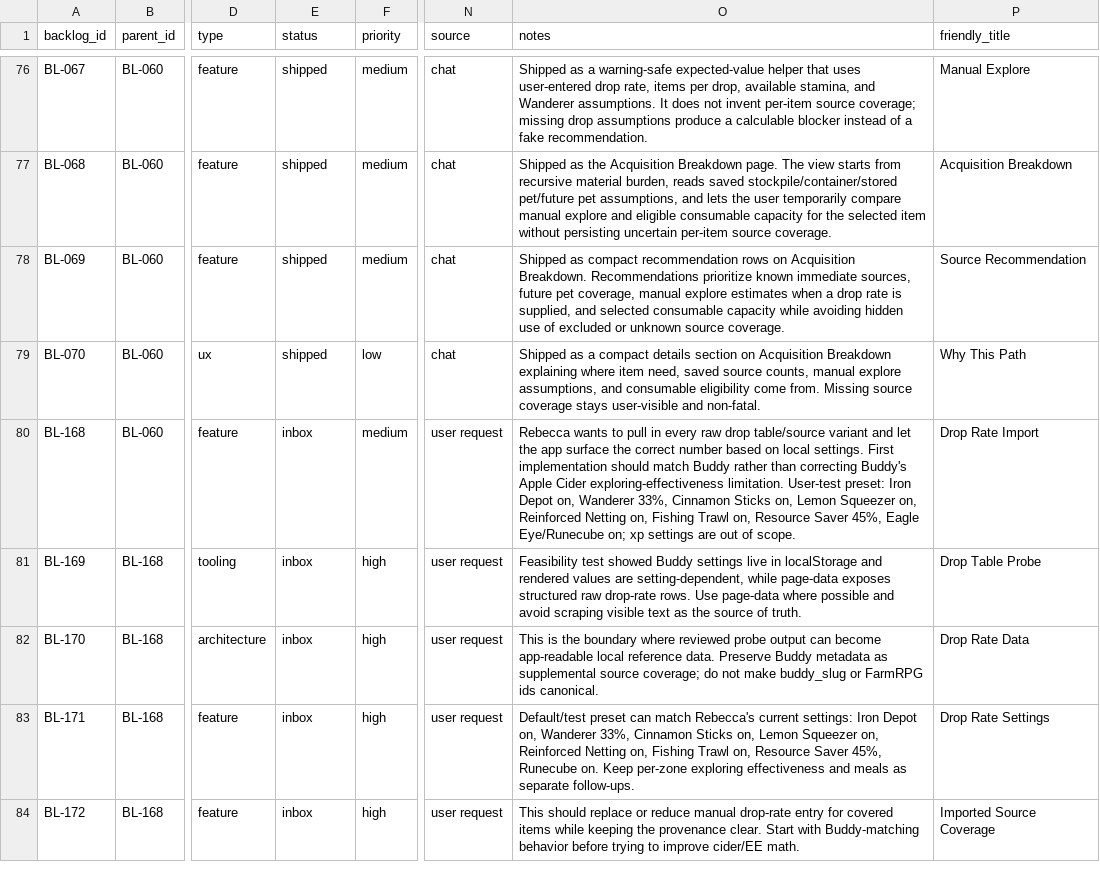
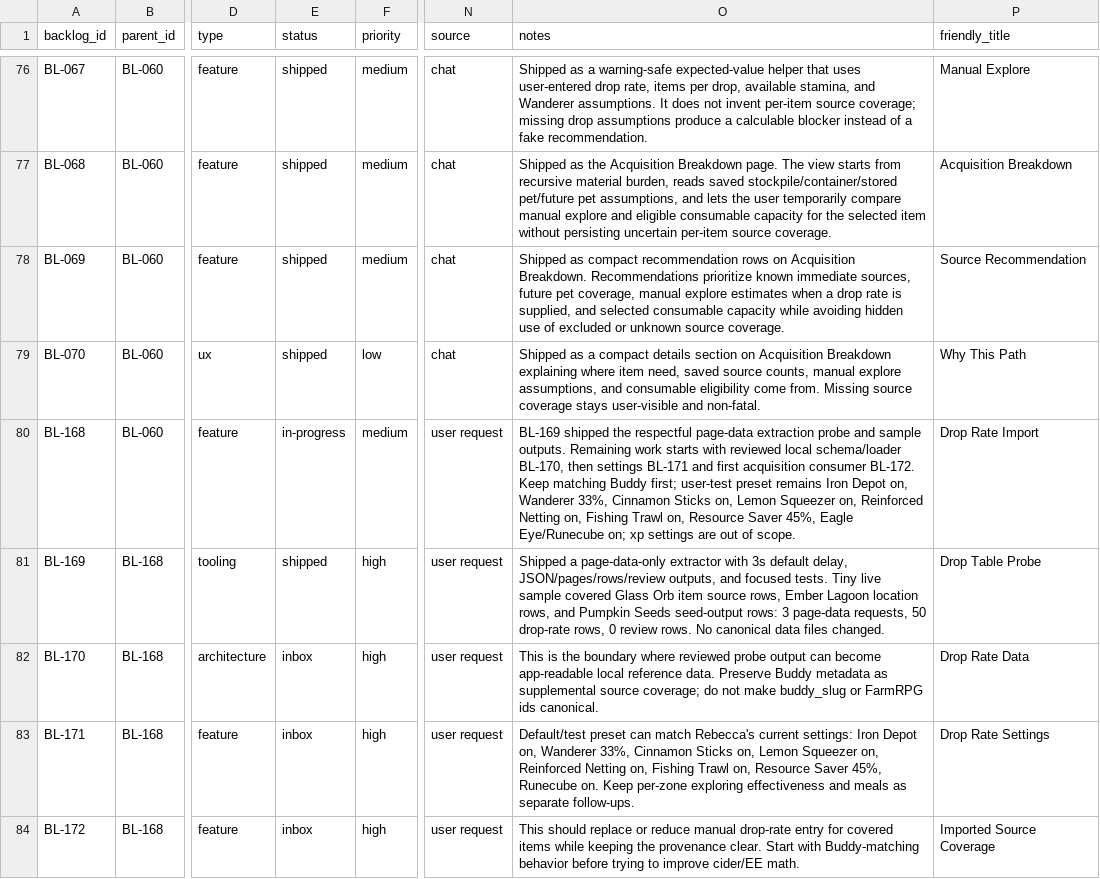
Before and after one commit to missvin/farmrpg-tools, a CSV file: planning/backlog.csv, drawn as a sheet; only a part is shown, gaps mark what is left out; the diff names each change by its address in the sheet, - before the commit and + after, or states it on an @@ line.

Commit message:
chore(reference): add buddy drop-rate page-data probe

```diff
--- a/planning/backlog.csv
+++ b/planning/backlog.csv
-E80 (status): inbox
+E80 (status): in-progress
-O80 (notes): Rebecca wants to pull in every raw drop table/source variant and let the app surface the correct number based on local settings. First implementation should match Buddy rather than correcting Buddy's Apple Cider exploring-effectiveness limitation. User-test preset: Iron Depot…
+O80 (notes): BL-169 shipped the respectful page-data extraction probe and sample outputs. Remaining work starts with reviewed local schema/loader BL-170, then settings BL-171 and first acquisition consumer BL-172. Keep matching Buddy first; user-test preset remains Iron Depot…
-E81 (status): inbox
+E81 (status): shipped
-O81 (notes): Feasibility test showed Buddy settings live in localStorage and rendered values are setting-dependent, while page-data exposes structured raw drop-rate rows. Use page-data where possible and avoid scraping visible text as the source of truth.
+O81 (notes): Shipped a page-data-only extractor with 3s default delay, JSON/pages/rows/review outputs, and focused tests. Tiny live sample covered Glass Orb item source rows, Ember Lagoon location rows, and Pumpkin Seeds seed-output rows: 3 page-data requests, 50 drop-rate rows, 0 review rows. No canonical data files changed.
```
Also changed, not shown: 8 other files.
